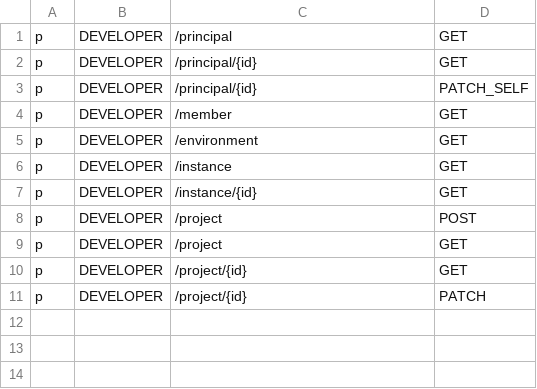
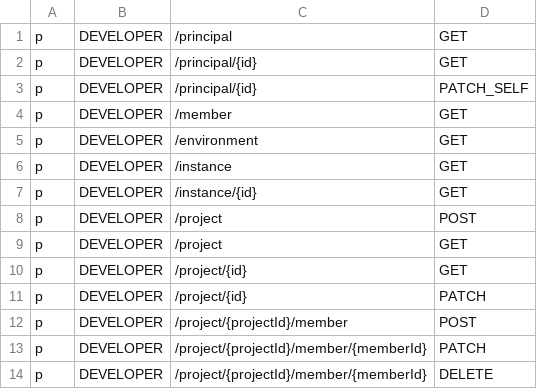
Before and after one commit to bytebase/bytebase, a CSV file: backend/server/acl_casbin_policy_developer.csv, drawn as a sheet; the diff names each change by its address in the sheet, - before the commit and + after, or states it on an @@ line.

Commit message:
Implement /project/:id/member endpoint
Also include the project members in the /project/:id api

```diff
--- a/backend/server/acl_casbin_policy_developer.csv
+++ b/backend/server/acl_casbin_policy_developer.csv
+row 12: p | DEVELOPER | /project/{projectId}/member | POST
+row 13: p | DEVELOPER | /project/{projectId}/member/{memberId} | PATCH
+row 14: p | DEVELOPER | /project/{projectId}/member/{memberId} | DELETE
```
Also changed, not shown: backend/server/acl_casbin_policy_dba.csv, backend/server/acl_casbin_policy_owner.csv, 11 other files.
